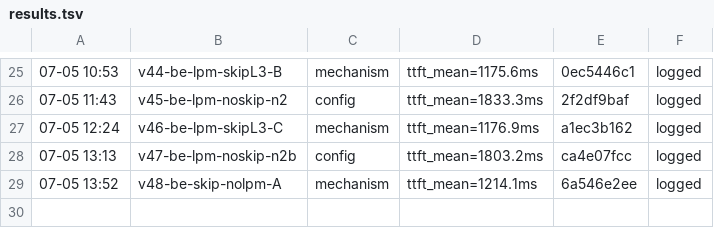
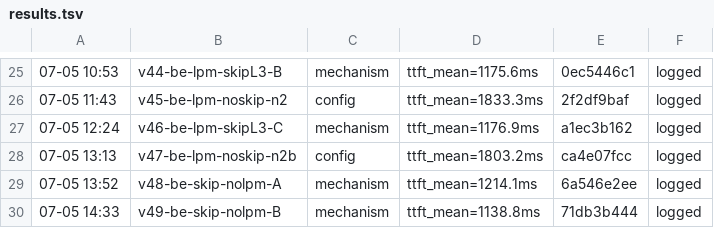
Before and after one commit to sgl-evolve/sglang, a TSV file: results.tsv, drawn as a sheet; only a part is shown, gaps mark what is left out.

Commit message:
kv-flint-2c: v49 - skip-nolpm ~= skip+lpm (lpm redundant with skip); mechanism is the whole win

```diff
--- a/results.tsv
+++ b/results.tsv
@@ -29 +29,2 @@
 07-05 13:52	v48-be-skip-nolpm-A	mechanism	ttft_mean=1214.1ms	6a546e2ee	logged
+07-05 14:33	v49-be-skip-nolpm-B	mechanism	ttft_mean=1138.8ms	71db3b444	logged
```
Also changed, not shown: 1 other file.
